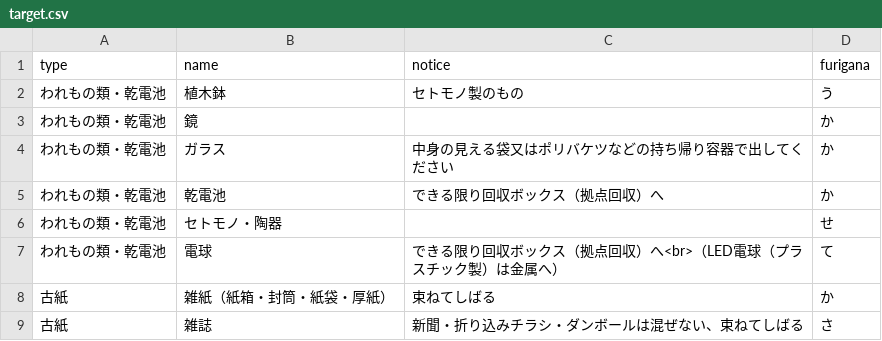
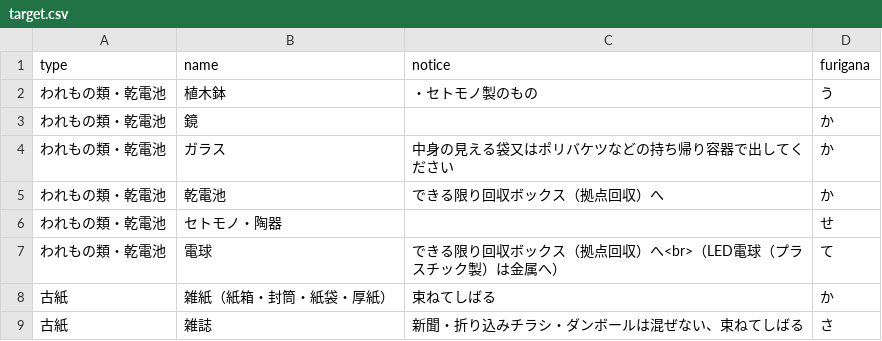
Before and after one commit to itoushi5374/5374, a CSV file: data/target.csv, drawn as a sheet; only a part is shown.

Commit message:
Update target.csv

```diff
--- a/data/target.csv
+++ b/data/target.csv
@@ -1,3 +1,3 @@
 type,name,notice,furigana
-われもの類・乾電池,植木鉢,セトモノ製のもの,う
+われもの類・乾電池,植木鉢,・セトモノ製のもの,う
 われもの類・乾電池,鏡,,か
```
